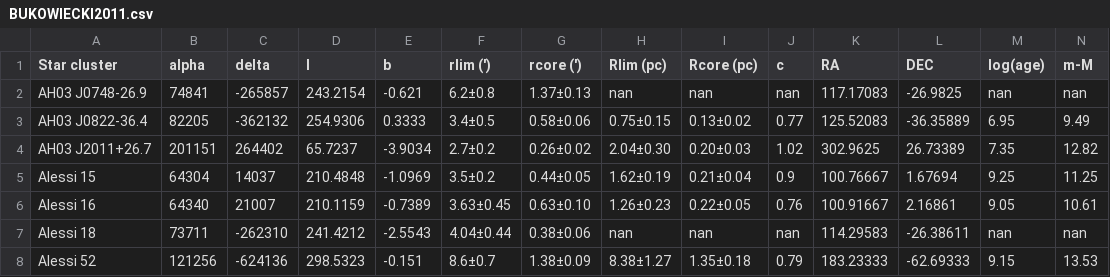
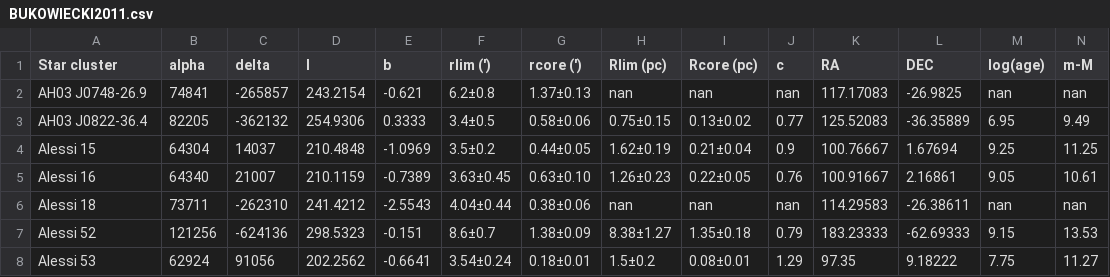
Before and after one commit to ucc23/updt_UCC, a CSV file: data/databases/BUKOWIECKI2011.csv, drawn as a sheet; only a part is shown; the shorter side is filled out with more unchanged rows; rows hold the shown columns only; the diff names each change by its address in the sheet, - before the commit and + after, or states it on an @@ line.

```diff
--- a/data/databases/BUKOWIECKI2011.csv
+++ b/data/databases/BUKOWIECKI2011.csv
-row 4: AH03 J2011+26.7 | 201151 | 264402 | 65.7237 | -3.9034 | 2.7±0.2 | 0.26±0.02 | 2.04±0.30 | 0.20±0.03 | 1.02 | 302.9625 | 26.73389 | 7.35 | 12.82
```
Also changed, not shown: data/databases/ALMEIDA2025.csv, data/databases/DIAS2014.csv, 12 other files.
